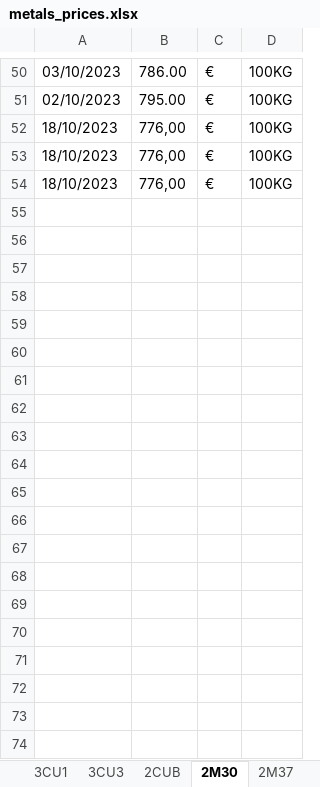
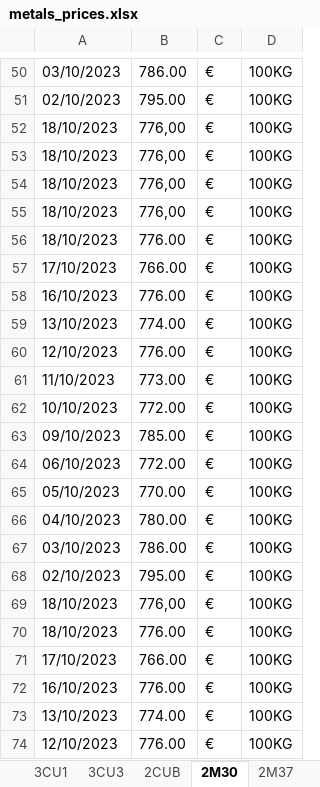
Before and after one commit to Adrizen89/metals-prices, an Excel workbook: metals_prices.xlsx, sheet 2M30, drawn as a sheet; only a part is shown, gaps mark what is left out; values as stored, in another font and other column widths than the file's, no borders; the diff covers the shown part only; the diff names each change by its address in the sheet, - before the commit and + after, or states it on an @@ line.

```diff
--- a/metals_prices.xlsx (sheet 2M30)
+++ b/metals_prices.xlsx (sheet 2M30)
+row 55: 18/10/2023 | 776,00 | € | 100KG
+row 56: 18/10/2023 | 776.00 | € | 100KG
+row 57: 17/10/2023 | 766.00 | € | 100KG
+row 58: 16/10/2023 | 776.00 | € | 100KG
+row 59: 13/10/2023 | 774.00 | € | 100KG
+row 60: 12/10/2023 | 776.00 | € | 100KG
+row 61: 11/10/2023 | 773.00 | € | 100KG
+row 62: 10/10/2023 | 772.00 | € | 100KG
+row 63: 09/10/2023 | 785.00 | € | 100KG
+row 64: 06/10/2023 | 772.00 | € | 100KG
+row 65: 05/10/2023 | 770.00 | € | 100KG
+row 66: 04/10/2023 | 780.00 | € | 100KG
+row 67: 03/10/2023 | 786.00 | € | 100KG
+row 68: 02/10/2023 | 795.00 | € | 100KG
+row 69: 18/10/2023 | 776,00 | € | 100KG
+row 70: 18/10/2023 | 776.00 | € | 100KG
+row 71: 17/10/2023 | 766.00 | € | 100KG
+row 72: 16/10/2023 | 776.00 | € | 100KG
+row 73: 13/10/2023 | 774.00 | € | 100KG
+row 74: 12/10/2023 | 776.00 | € | 100KG
```
Also changed, not shown: 42 added rows elsewhere in this sheet, sheet 3CU1, sheet 3SN1, sheet 3ZN1, sheet 3NI1, sheet 1AG2, sheet 1AU2, 9 more sheets, 2 other files.
